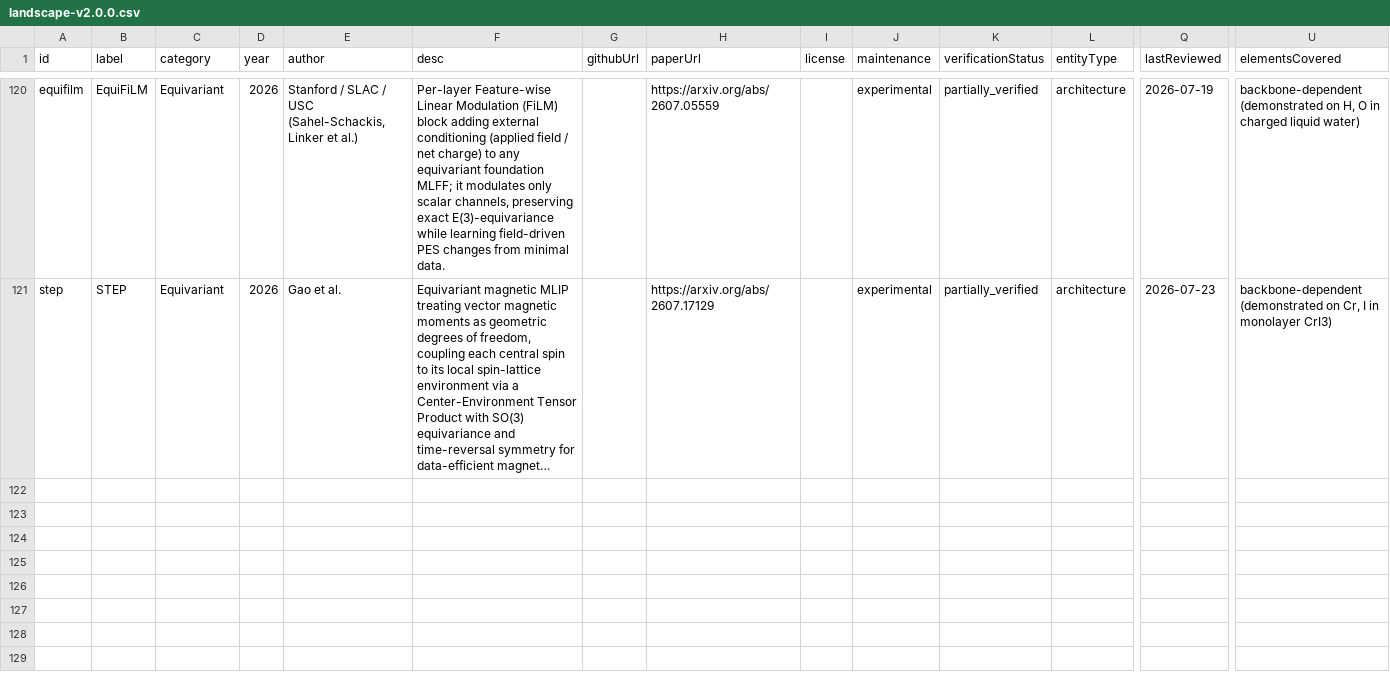
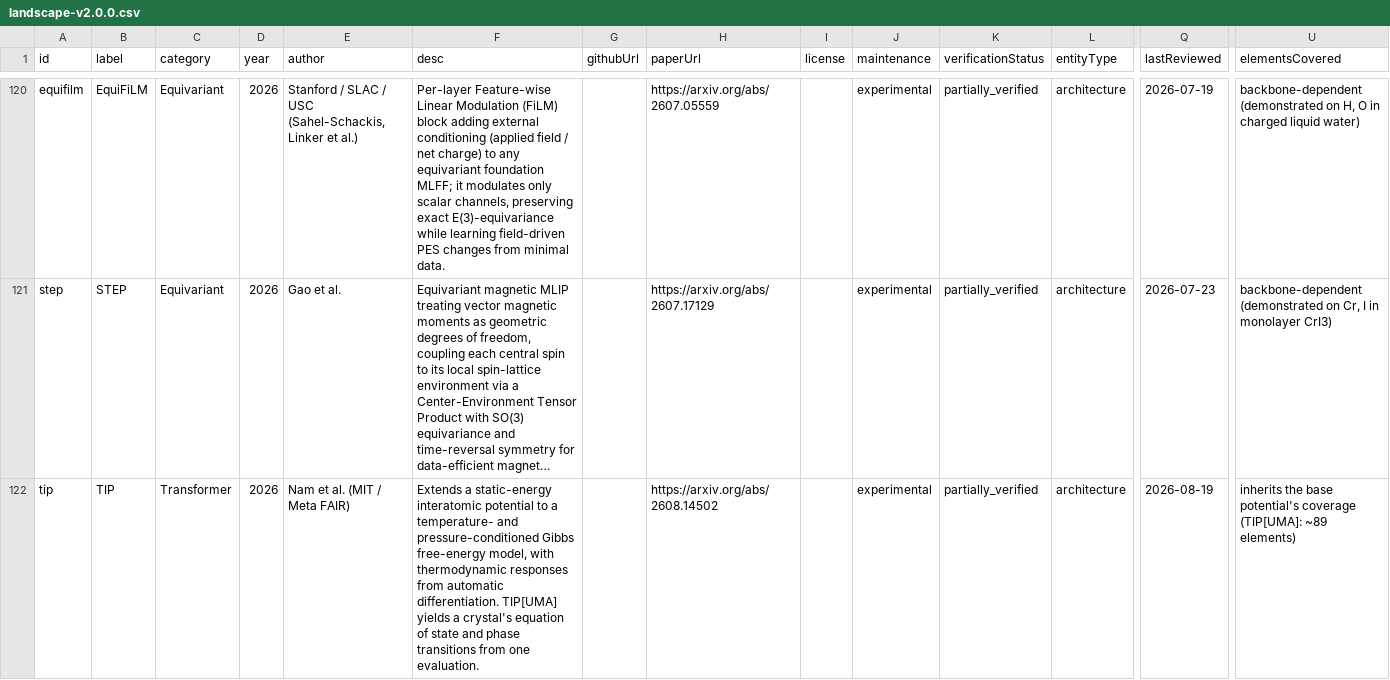
Before and after one commit to lulelaboratory/mlip-landscape, a CSV file: public/data/landscape-v2.0.0.csv, drawn as a sheet; only a part is shown, gaps mark what is left out; long unchanged cells end in …; rows hold the shown columns only; the diff names each change by its address in the sheet, - before the commit and + after, or states it on an @@ line.

```diff
--- a/public/data/landscape-v2.0.0.csv
+++ b/public/data/landscape-v2.0.0.csv
+row 122: tip | TIP | Transformer | 2026 | Nam et al. (MIT / Meta FAIR) | Extends a static-energy interatomic potential to a temperature- and pressure-conditioned Gibbs free-energy model, with thermodynamic responses from automatic differentiation. TIP[UMA] yields a crystal's equation of state and phase transitions from one evaluation. |  | https://arxiv.org/abs/2608.14502 |  | experimental | partially_verified | architecture | 2026-08-19 | inherits the base potential's coverage (TIP[UMA]: ~89 elements)
```
Also changed, not shown: 3 other files.
